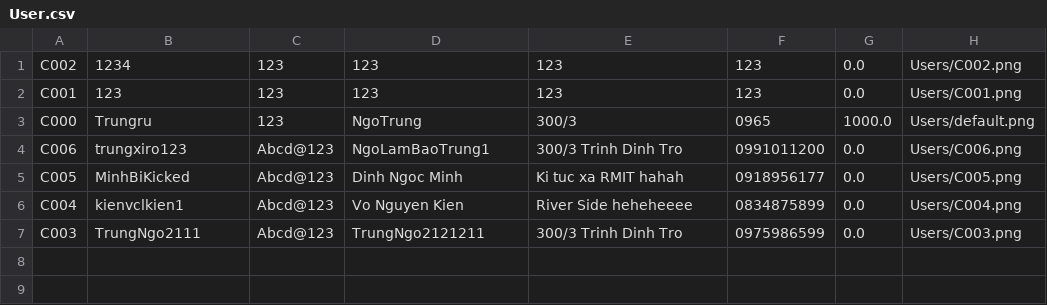
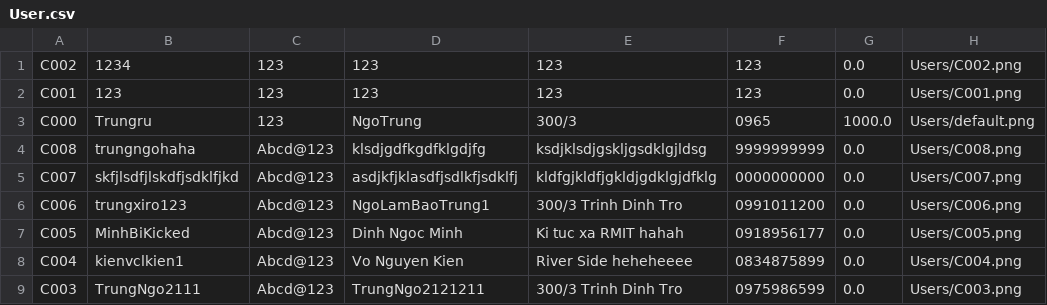
Before and after one commit to TrungNgo21/rentalShop, a CSV file: src/main/java/DataFile/User.csv, drawn as a sheet; the diff names each change by its address in the sheet, - before the commit and + after, or states it on an @@ line.

```diff
--- a/src/main/java/DataFile/User.csv
+++ b/src/main/java/DataFile/User.csv
+row 4: C008 | trungngohaha | Abcd@123 | klsdjgdfkgdfklgdjfg | ksdjklsdjgskljgsdklgjldsg | 9999999999 | 0.0 | Users/C008.png
+row 5: C007 | skfjlsdfjlskdfjsdklfjkd | Abcd@123 | asdjkfjklasdfjsdlkfjsdklfj | kldfgjkldfjgkldjgdklgjdfklg | 0000000000 | 0.0 | Users/C007.png
```
Also changed, not shown: src/main/java/DataFile/Account.csv, 15 other files.
